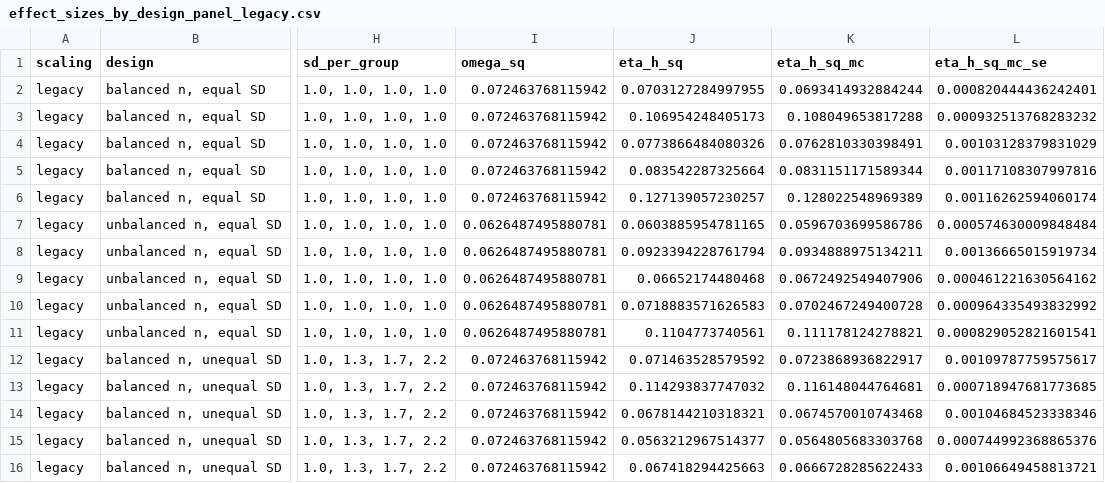
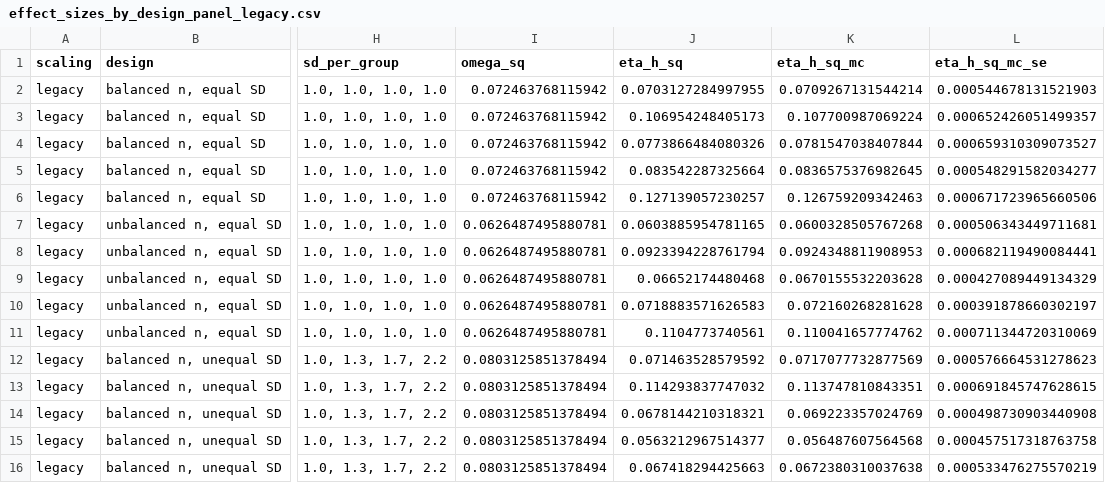
Before and after one commit to shhschilling/visStatistics, a CSV file: inst/simulations/effect_sizes_by_design_panel_legacy.csv, drawn as a sheet; only a part is shown, gaps mark what is left out; the diff covers the shown part only; the diff names each change by its address in the sheet, - before the commit and + after, or states it on an @@ line.

Commit message:
new simulations"

```diff
--- a/inst/simulations/effect_sizes_by_design_panel_legacy.csv
+++ b/inst/simulations/effect_sizes_by_design_panel_legacy.csv
-K2 (eta_h_sq_mc): 0.0693414932884244
+K2 (eta_h_sq_mc): 0.0709267131544214
-L2 (eta_h_sq_mc_se): 0.000820444436242401
+L2 (eta_h_sq_mc_se): 0.000544678131521903
-K3 (eta_h_sq_mc): 0.108049653817288
+K3 (eta_h_sq_mc): 0.107700987069224
-L3 (eta_h_sq_mc_se): 0.000932513768283232
+L3 (eta_h_sq_mc_se): 0.000652426051499357
-K4 (eta_h_sq_mc): 0.0762810330398491
+K4 (eta_h_sq_mc): 0.0781547038407844
-L4 (eta_h_sq_mc_se): 0.00103128379831029
+L4 (eta_h_sq_mc_se): 0.000659310309073527
-K5 (eta_h_sq_mc): 0.0831151171589344
+K5 (eta_h_sq_mc): 0.0836575376982645
-L5 (eta_h_sq_mc_se): 0.00117108307997816
+L5 (eta_h_sq_mc_se): 0.000548291582034277
-K6 (eta_h_sq_mc): 0.128022548969389
+K6 (eta_h_sq_mc): 0.126759209342463
-L6 (eta_h_sq_mc_se): 0.00116262594060174
+L6 (eta_h_sq_mc_se): 0.000671723965660506
-K7 (eta_h_sq_mc): 0.0596703699586786
+K7 (eta_h_sq_mc): 0.0600328505767268
-L7 (eta_h_sq_mc_se): 0.000574630009848484
+L7 (eta_h_sq_mc_se): 0.000506343449711681
-K8 (eta_h_sq_mc): 0.0934888975134211
+K8 (eta_h_sq_mc): 0.0924348811908953
-L8 (eta_h_sq_mc_se): 0.00136665015919734
+L8 (eta_h_sq_mc_se): 0.000682119490084441
-K9 (eta_h_sq_mc): 0.0672492549407906
+K9 (eta_h_sq_mc): 0.0670155532203628
-L9 (eta_h_sq_mc_se): 0.000461221630564162
+L9 (eta_h_sq_mc_se): 0.000427089449134329
-K10 (eta_h_sq_mc): 0.0702467249400728
+K10 (eta_h_sq_mc): 0.072160268281628
-L10 (eta_h_sq_mc_se): 0.000964335493832992
+L10 (eta_h_sq_mc_se): 0.000391878660302197
-K11 (eta_h_sq_mc): 0.111178124278821
+K11 (eta_h_sq_mc): 0.110041657774762
-L11 (eta_h_sq_mc_se): 0.000829052821601541
+L11 (eta_h_sq_mc_se): 0.000711344720310069
-I12:I16 (omega_sq): 0.072463768115942
+I12:I16 (omega_sq): 0.0803125851378494
-K12 (eta_h_sq_mc): 0.0723868936822917
+K12 (eta_h_sq_mc): 0.0717077732877569
-L12 (eta_h_sq_mc_se): 0.00109787759575617
+L12 (eta_h_sq_mc_se): 0.000576664531278623
-K13 (eta_h_sq_mc): 0.116148044764681
+K13 (eta_h_sq_mc): 0.113747810843351
-L13 (eta_h_sq_mc_se): 0.000718947681773685
+L13 (eta_h_sq_mc_se): 0.000691845747628615
-K14 (eta_h_sq_mc): 0.0674570010743468
+K14 (eta_h_sq_mc): 0.069223357024769
-L14 (eta_h_sq_mc_se): 0.00104684523338346
+L14 (eta_h_sq_mc_se): 0.000498730903440908
-K15 (eta_h_sq_mc): 0.0564805683303768
+K15 (eta_h_sq_mc): 0.056487607564568
-L15 (eta_h_sq_mc_se): 0.000744992368865376
+L15 (eta_h_sq_mc_se): 0.000457517318763758
-K16 (eta_h_sq_mc): 0.0666728285622433
+K16 (eta_h_sq_mc): 0.0672380310037638
-L16 (eta_h_sq_mc_se): 0.00106649458813721
+L16 (eta_h_sq_mc_se): 0.000533476275570219
```
Also changed, not shown: 30 edited cells elsewhere in this file, 34 other files.
